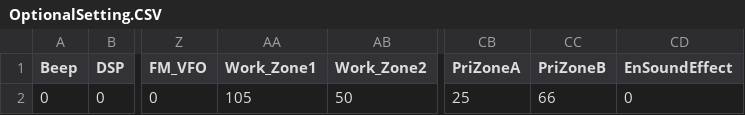
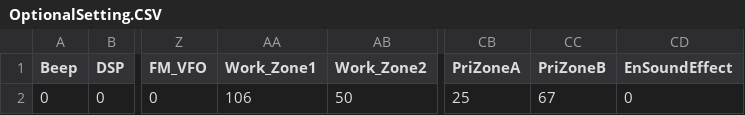
Before and after one commit to bradbrownjr/anytone-codeplug, a CSV file: exports/d878uv/OptionalSetting.CSV, drawn as a sheet; only a part is shown, gaps mark what is left out; the diff names each change by its address in the sheet, - before the commit and + after, or states it on an @@ line.

```diff
--- a/exports/d878uv/OptionalSetting.CSV
+++ b/exports/d878uv/OptionalSetting.CSV
-AA2 (Work_Zone1): 105
+AA2 (Work_Zone1): 106
-CC2 (PriZoneB): 66
+CC2 (PriZoneB): 67
```
Also changed, not shown: data/scanlist_members.csv, data/zone_members.csv, 4 other files.
